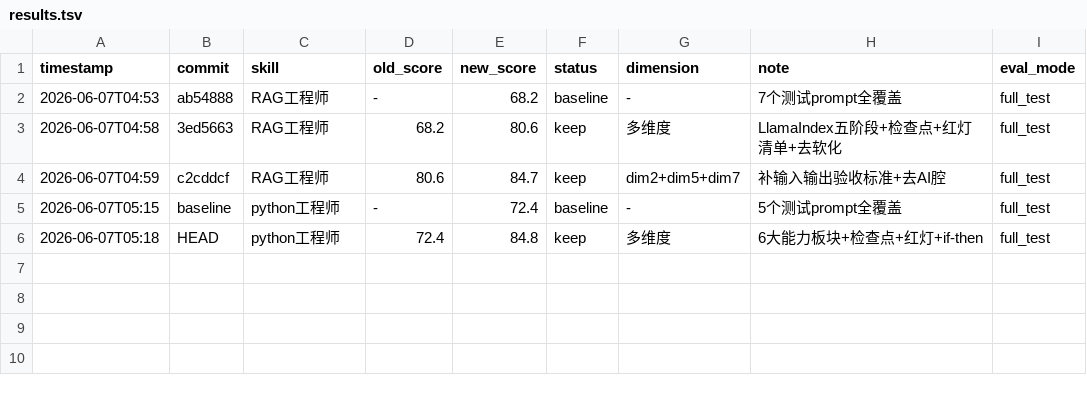
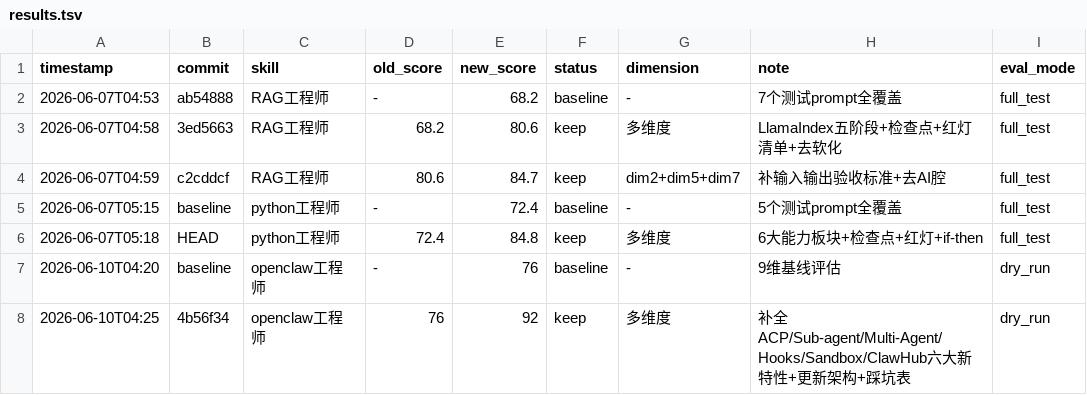
Before and after one commit to kkoo888/long, a TSV file: .claude/skills/darwin-skill/results.tsv, drawn as a sheet.

Commit message:
optimize openclaw工程师: 补入显性检查点标记(CHECKPOINT/STOP)

```diff
--- a/.claude/skills/darwin-skill/results.tsv
+++ b/.claude/skills/darwin-skill/results.tsv
@@ -6 +6,3 @@ timestamp	commit	skill	old_score	new_score	status	dimension	note	eval_mode
 2026-06-07T05:18	HEAD	python工程师	72.4	84.8	keep	多维度	6大能力板块+检查点+红灯+if-then	full_test
+2026-06-10T04:20	baseline	openclaw工程师	-	76	baseline	-	9维基线评估	dry_run
+2026-06-10T04:25	4b56f34	openclaw工程师	76	92	keep	多维度	补全ACP/Sub-agent/Multi-Agent/Hooks/Sandbox/ClawHub六大新特性+更新架构+踩坑表	dry_run
```
Also changed, not shown: 1 other file.
